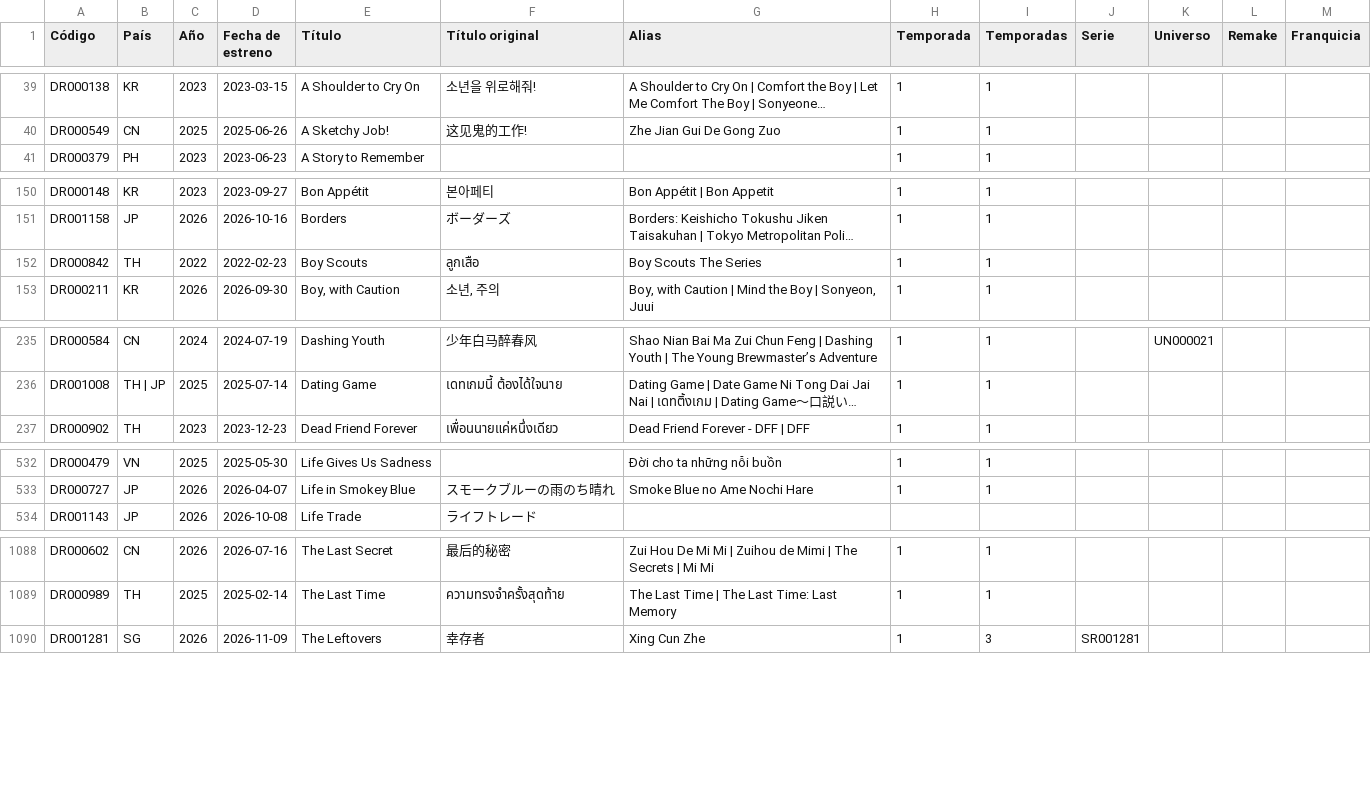
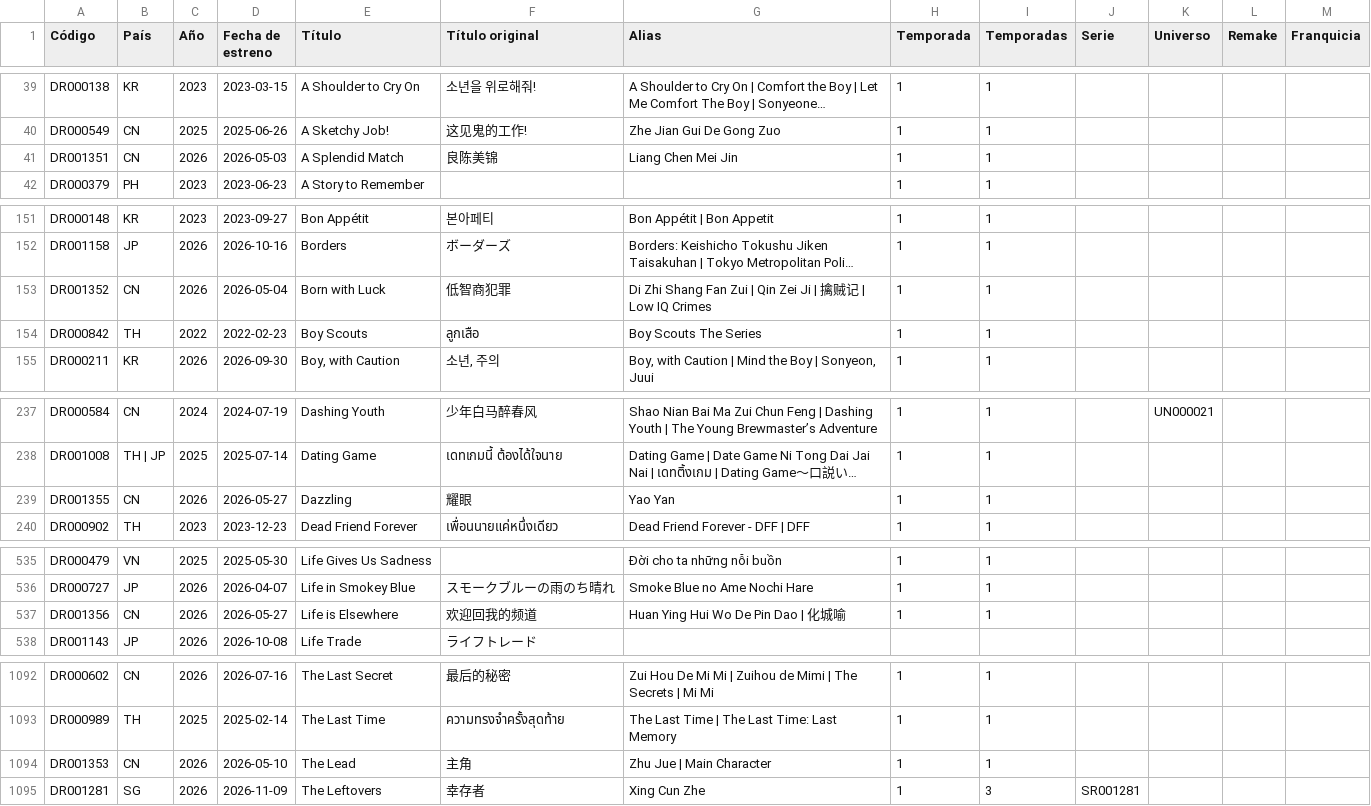
Before and after one commit to Toska26/asian-stories-library, a CSV file: informacion/indice_dramas_alfabetico.csv, drawn as a sheet; only a part is shown, gaps mark what is left out; long unchanged cells end in …; the diff covers the shown part only; the diff names each change by its address in the sheet, - before the commit and + after, or states it on an @@ line.

```diff
--- a/informacion/indice_dramas_alfabetico.csv
+++ b/informacion/indice_dramas_alfabetico.csv
+row 41: DR001351 | CN | 2026 | 2026-05-03 | A Splendid Match | 良陈美锦 | Liang Chen Mei Jin | 1 | 1
+row 153: DR001352 | CN | 2026 | 2026-05-04 | Born with Luck | 低智商犯罪 | Di Zhi Shang Fan Zui | Qin Zei Ji | 擒贼记 | Low IQ Crimes | 1 | 1
+row 239: DR001355 | CN | 2026 | 2026-05-27 | Dazzling | 耀眼 | Yao Yan | 1 | 1
+row 537: DR001356 | CN | 2026 | 2026-05-27 | Life is Elsewhere | 欢迎回我的频道 | Huan Ying Hui Wo De Pin Dao | 化城喻 | 1 | 1
+row 1094: DR001353 | CN | 2026 | 2026-05-10 | The Lead | 主角 | Zhu Jue | Main Character | 1 | 1
```
Also changed, not shown: 1 added row elsewhere in this file, 1 other file.
